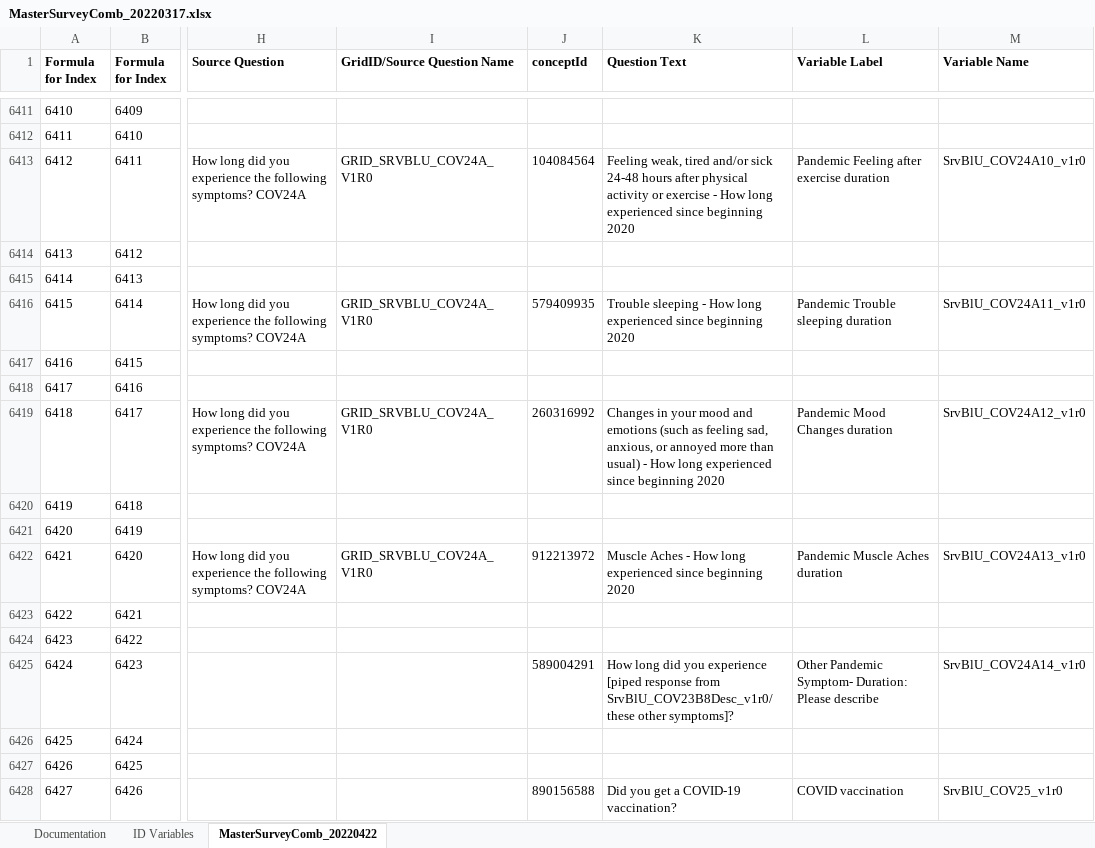
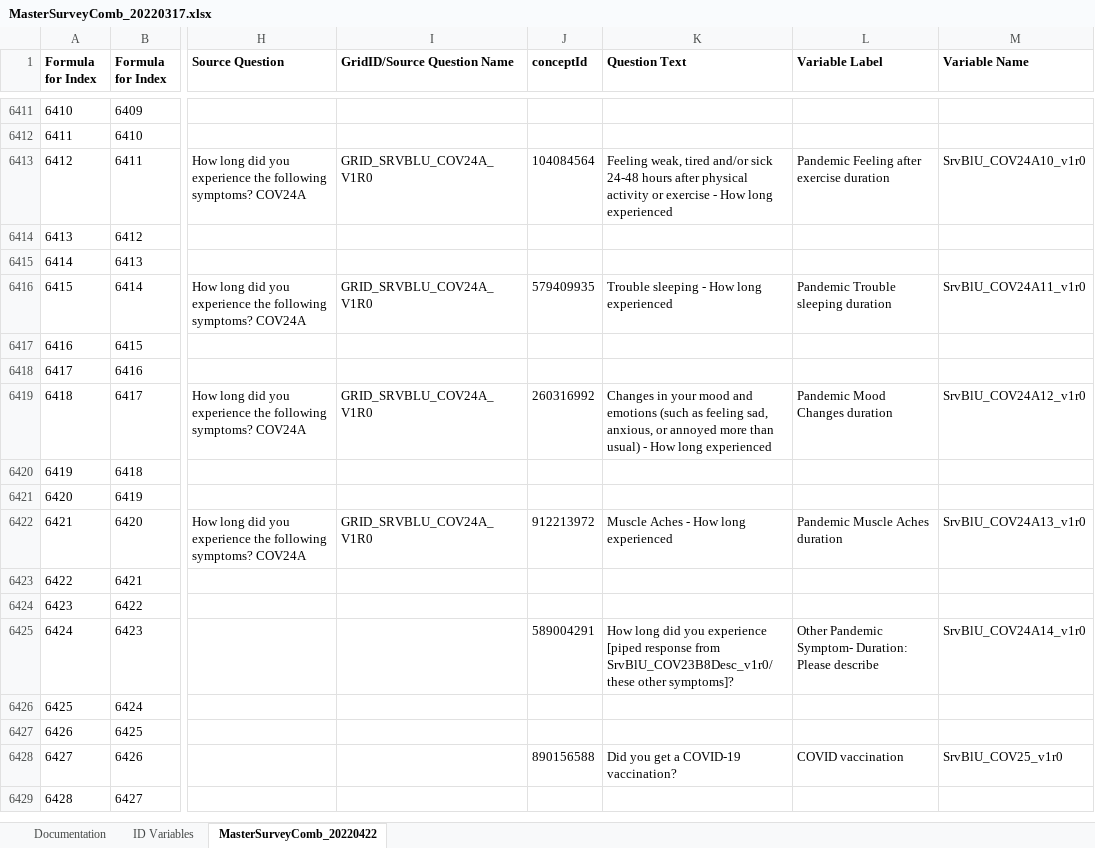
Before and after one commit to Analyticsphere/ConnectMasterAndSurveyCombinedDataDictionary, an Excel workbook: MasterSurveyComb_20220317.xlsx, sheet MasterSurveyComb_20220422, drawn as a sheet; only a part is shown, gaps mark what is left out; the shorter side is filled out with more unchanged rows; values as stored, in another font and other column widths than the file's, no borders; the diff covers the shown part only; the diff names each change by its address in the sheet, - before the commit and + after, or states it on an @@ line.

```diff
--- a/MasterSurveyComb_20220317.xlsx (sheet MasterSurveyComb_20220422)
+++ b/MasterSurveyComb_20220317.xlsx (sheet MasterSurveyComb_20220422)
-K6413 (Question Text): …long experienced since beginning 2020
+K6413 (Question Text): …long experienced
-K6416 (Question Text): …long experienced since beginning 2020
+K6416 (Question Text): …long experienced
-K6419 (Question Text): …long experienced since beginning 2020
+K6419 (Question Text): …long experienced
-K6422 (Question Text): …long experienced since beginning 2020
+K6422 (Question Text): …long experienced
```
Also changed, not shown: 9 edited cells elsewhere in this sheet.
